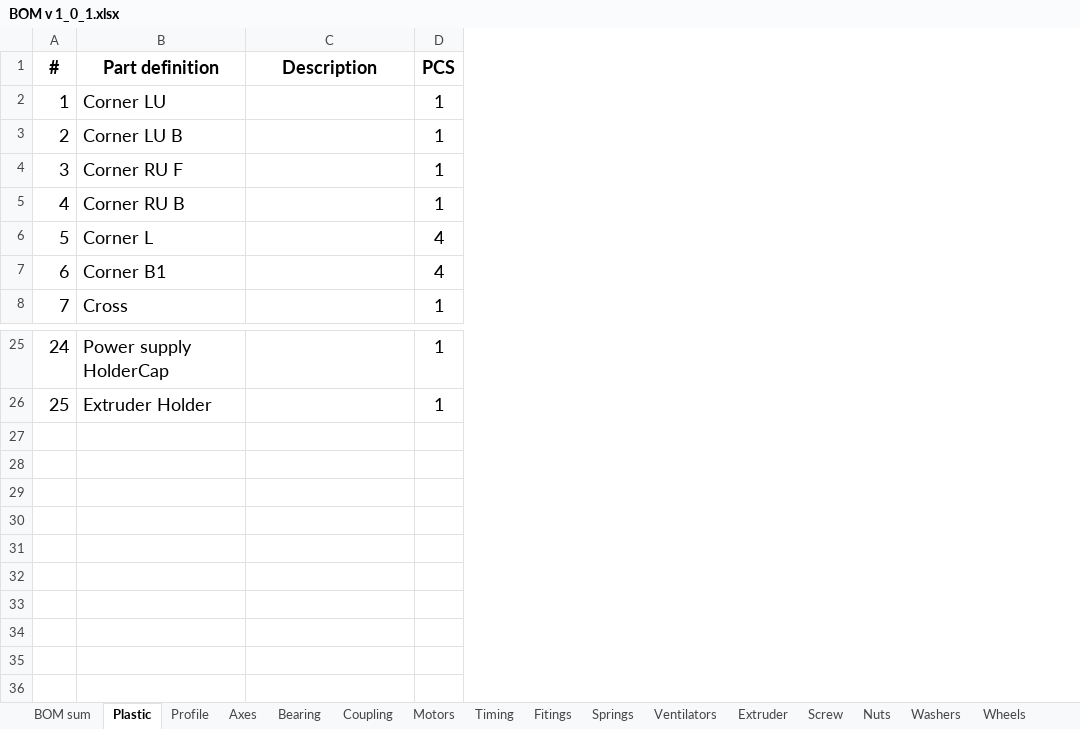
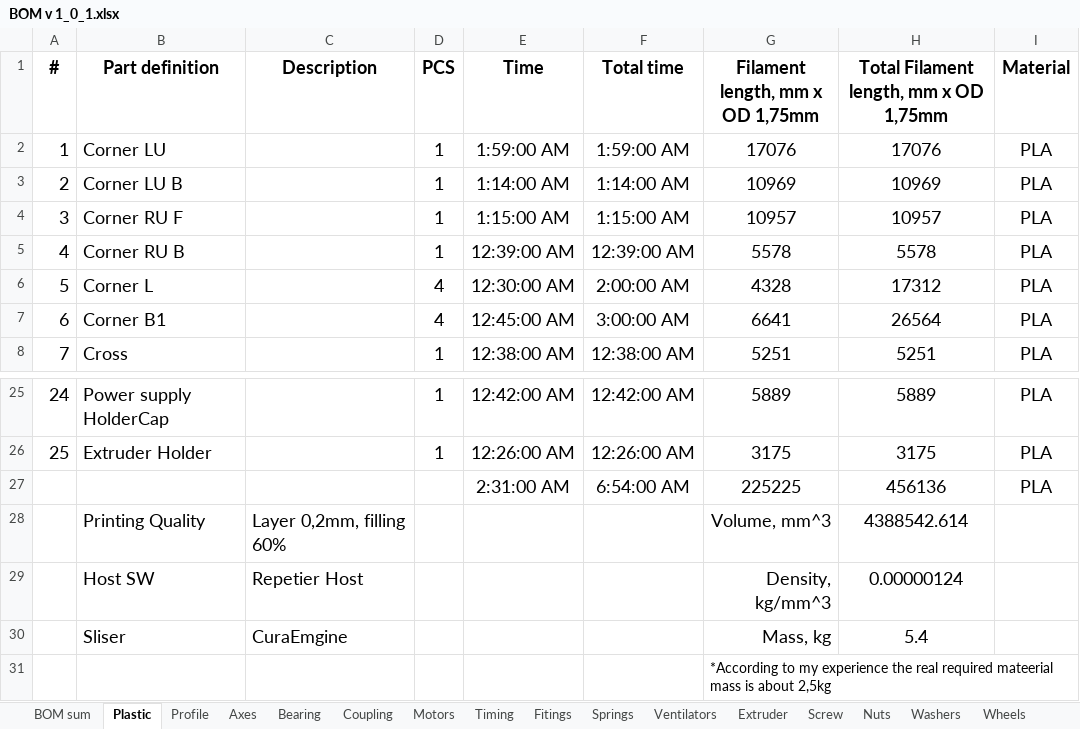
Before and after one commit to Konstg16/GLKLN-V1.0, an Excel workbook: BOM v 1_0_1.xlsx, sheet Plastic, drawn as a sheet; only a part is shown, gaps mark what is left out; values as stored, in another font and other column widths than the file's, no borders; table styles not drawn; the diff names each change by its address in the sheet, - before the commit and + after, or states it on an @@ line.

Commit message:
BOM update & Add Description Word file

```diff
--- a/BOM v 1_0_1.xlsx (sheet Plastic)
+++ b/BOM v 1_0_1.xlsx (sheet Plastic)
+column E (Time), rows 2-8: 1:59:00 AM | 1:14:00 AM | 1:15:00 AM | 12:39:00 AM | 12:30:00 AM | 12:45:00 AM | 12:38:00 AM; rows 25-26: 12:42:00 AM | 12:26:00 AM
+column F (Total time), rows 2-8: 1:59:00 AM | 1:14:00 AM | 1:15:00 AM | 12:39:00 AM | 2:00:00 AM | 3:00:00 AM | 12:38:00 AM; rows 25-26: 12:42:00 AM | 12:26:00 AM
+column G (Filament length, mm x OD 1,75mm), rows 2-8: 17076 | 10969 | 10957 | 5578 | 4328 | 6641 | 5251; rows 25-26: 5889 | 3175
+column H, rows 1-8: Total Filament length, mm x OD 1,75mm | 17076 | 10969 | 10957 | 5578 | 17312 | 26564 | 5251; rows 25-26: 5889 | 3175
+column I (Material), rows 2-8: all PLA; rows 25-26: PLA | PLA
+row 27:  |  |  |  | 2:31:00 AM | 6:54:00 AM | 225225 | 456136 | PLA
+row 28:  | Printing Quality | Layer 0,2mm, filling 60% |  |  |  | Volume, mm^3 | 4388542.614
+row 29:  | Host SW | Repetier Host |  |  |  | Density, kg/mm^3 | 0.00000124
+row 30:  | Sliser | CuraEmgine |  |  |  | Mass, kg | 5.4
+row 31:  |  |  |  |  |  | *According to my experience the real required mateerial mass is about 2,5kg
```
Also changed, not shown: 1 other file.
